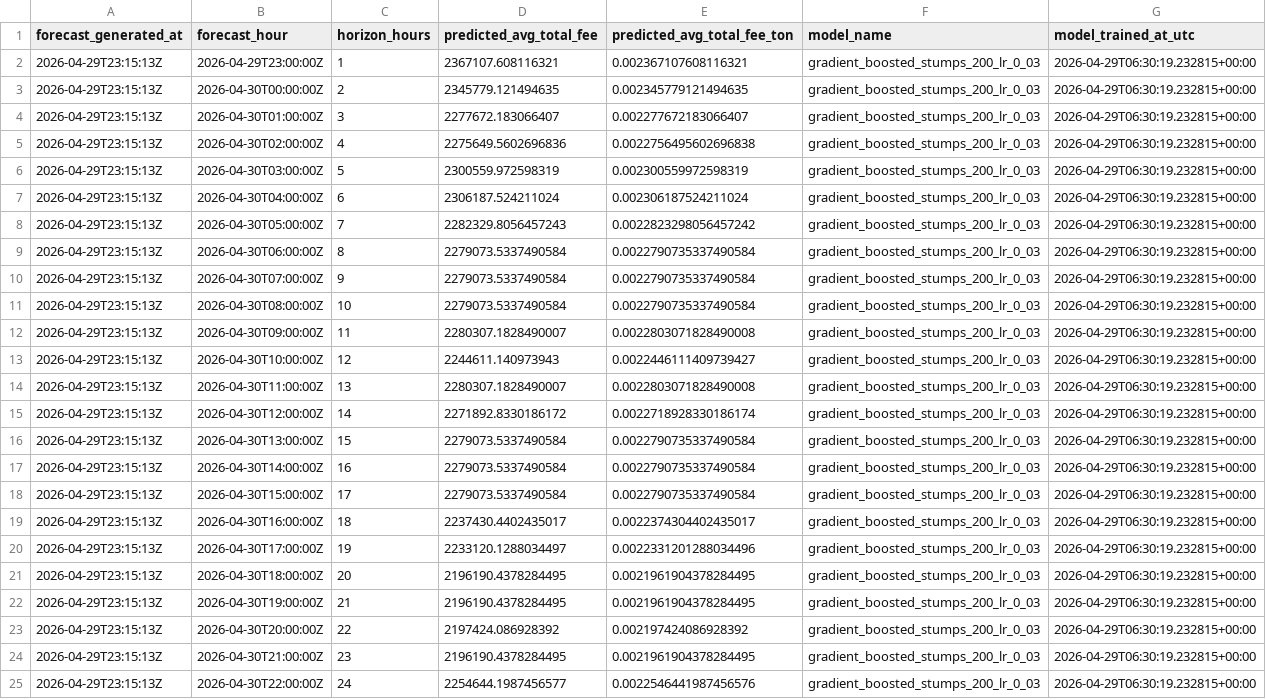
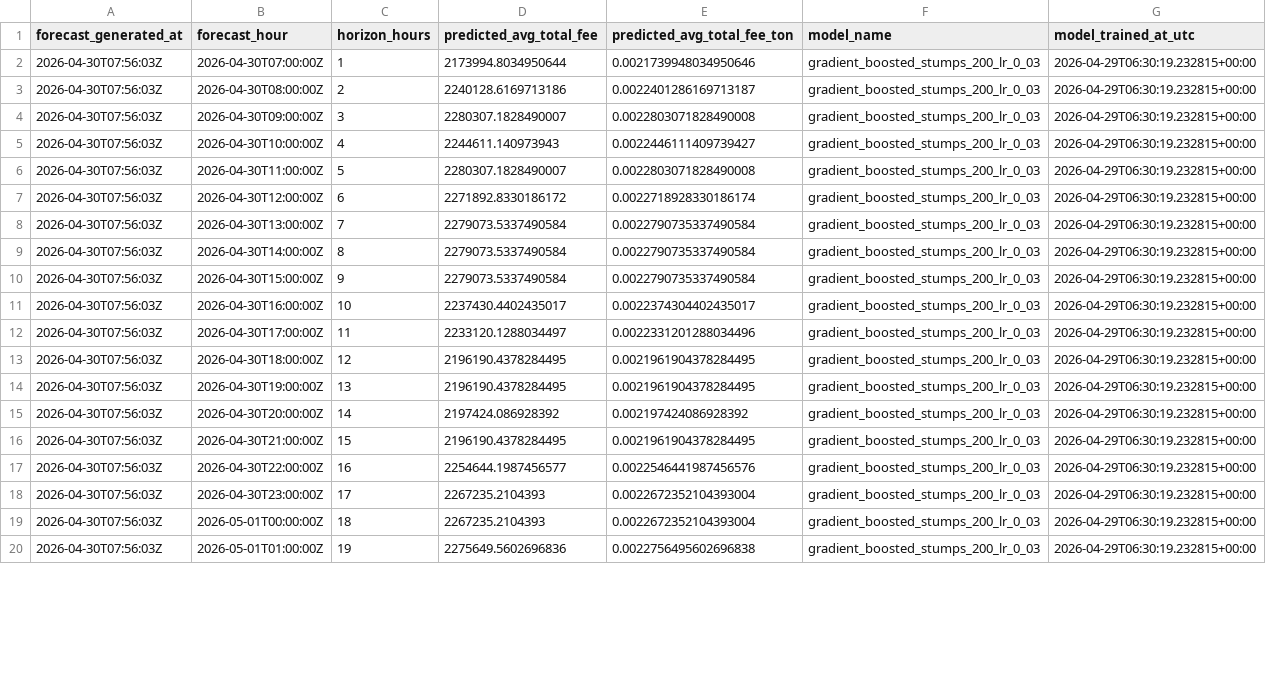
Before and after one commit to ChrisLim369/ton_fee_prediction, a CSV file: predictions.csv, drawn as a sheet; only a part is shown; removed rows and columns are numbered as before the commit, all else as after; the diff covers the shown part only; the diff names each change by its address in the sheet, - before the commit and + after, or states it on an @@ line.

```diff
--- a/predictions.csv
+++ b/predictions.csv
-row 2: 2026-04-29T23:15:13Z | 2026-04-29T23:00:00Z | 1 | 2367107.608116321 | 0.002367107608116321 | gradient_boosted_stumps_200_lr_0_03 | 2026-04-29T06:30:19.232815+00:00
-row 3: 2026-04-29T23:15:13Z | 2026-04-30T00:00:00Z | 2 | 2345779.121494635 | 0.002345779121494635 | gradient_boosted_stumps_200_lr_0_03 | 2026-04-29T06:30:19.232815+00:00
-row 4: 2026-04-29T23:15:13Z | 2026-04-30T01:00:00Z | 3 | 2277672.183066407 | 0.002277672183066407 | gradient_boosted_stumps_200_lr_0_03 | 2026-04-29T06:30:19.232815+00:00
-row 5: 2026-04-29T23:15:13Z | 2026-04-30T02:00:00Z | 4 | 2275649.5602696836 | 0.0022756495602696838 | gradient_boosted_stumps_200_lr_0_03 | 2026-04-29T06:30:19.232815+00:00
-row 6: 2026-04-29T23:15:13Z | 2026-04-30T03:00:00Z | 5 | 2300559.972598319 | 0.002300559972598319 | gradient_boosted_stumps_200_lr_0_03 | 2026-04-29T06:30:19.232815+00:00
-row 7: 2026-04-29T23:15:13Z | 2026-04-30T04:00:00Z | 6 | 2306187.524211024 | 0.002306187524211024 | gradient_boosted_stumps_200_lr_0_03 | 2026-04-29T06:30:19.232815+00:00
-row 8: 2026-04-29T23:15:13Z | 2026-04-30T05:00:00Z | 7 | 2282329.8056457243 | 0.0022823298056457242 | gradient_boosted_stumps_200_lr_0_03 | 2026-04-29T06:30:19.232815+00:00
-row 9: 2026-04-29T23:15:13Z | 2026-04-30T06:00:00Z | 8 | 2279073.5337490584 | 0.0022790735337490584 | gradient_boosted_stumps_200_lr_0_03 | 2026-04-29T06:30:19.232815+00:00
-A2:A17 (forecast_generated_at): 2026-04-29T23:15:13Z
+A2:A17 (forecast_generated_at): 2026-04-30T07:56:03Z
-C2 (horizon_hours): 9
+C2 (horizon_hours): 1
-D2 (predicted_avg_total_fee): 2279073.5337490584
+D2 (predicted_avg_total_fee): 2173994.8034950644
-E2 (predicted_avg_total_fee_ton): 0.0022790735337490584
+E2 (predicted_avg_total_fee_ton): 0.0021739948034950646
-C3 (horizon_hours): 10
+C3 (horizon_hours): 2
-D3 (predicted_avg_total_fee): 2279073.5337490584
+D3 (predicted_avg_total_fee): 2240128.6169713186
-E3 (predicted_avg_total_fee_ton): 0.0022790735337490584
+E3 (predicted_avg_total_fee_ton): 0.0022401286169713187
-C4 (horizon_hours): 11
+C4 (horizon_hours): 3
-C5 (horizon_hours): 12
+C5 (horizon_hours): 4
-C6 (horizon_hours): 13
+C6 (horizon_hours): 5
-C7 (horizon_hours): 14
+C7 (horizon_hours): 6
-C8 (horizon_hours): 15
+C8 (horizon_hours): 7
-C9 (horizon_hours): 16
+C9 (horizon_hours): 8
-C10 (horizon_hours): 17
+C10 (horizon_hours): 9
-C11 (horizon_hours): 18
+C11 (horizon_hours): 10
-C12 (horizon_hours): 19
+C12 (horizon_hours): 11
-C13 (horizon_hours): 20
+C13 (horizon_hours): 12
-C14 (horizon_hours): 21
+C14 (horizon_hours): 13
-C15 (horizon_hours): 22
+C15 (horizon_hours): 14
-C16 (horizon_hours): 23
+C16 (horizon_hours): 15
-C17 (horizon_hours): 24
+C17 (horizon_hours): 16
+row 18: 2026-04-30T07:56:03Z | 2026-04-30T23:00:00Z | 17 | 2267235.2104393 | 0.0022672352104393004 | gradient_boosted_stumps_200_lr_0_03 | 2026-04-29T06:30:19.232815+00:00
+row 19: 2026-04-30T07:56:03Z | 2026-05-01T00:00:00Z | 18 | 2267235.2104393 | 0.0022672352104393004 | gradient_boosted_stumps_200_lr_0_03 | 2026-04-29T06:30:19.232815+00:00
+row 20: 2026-04-30T07:56:03Z | 2026-05-01T01:00:00Z | 19 | 2275649.5602696836 | 0.0022756495602696838 | gradient_boosted_stumps_200_lr_0_03 | 2026-04-29T06:30:19.232815+00:00
```
Also changed, not shown: 5 added rows elsewhere in this file, 8 other files.
